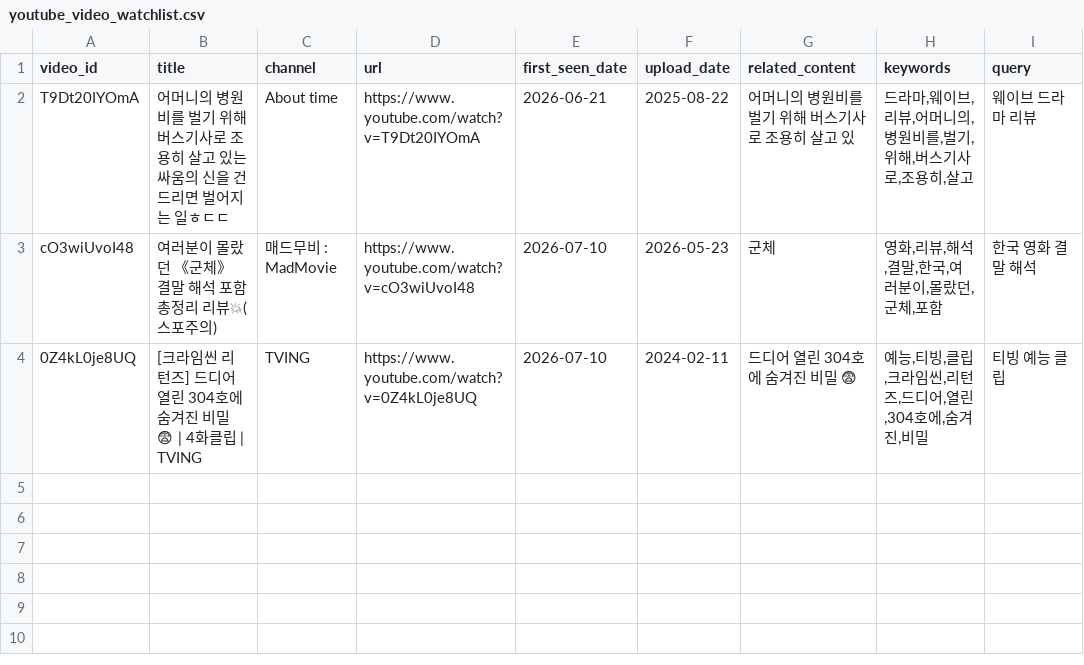
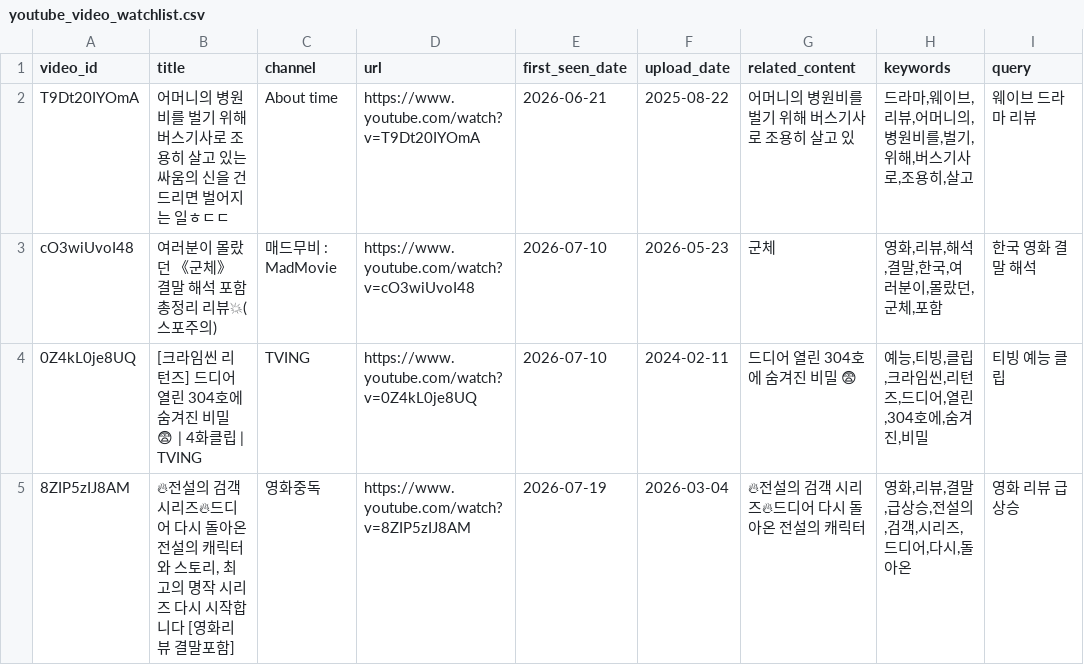
Before and after one commit to cig7624-art/btv-theme-curator, a CSV file: youtube_video_watchlist.csv, drawn as a sheet.

```diff
--- a/youtube_video_watchlist.csv
+++ b/youtube_video_watchlist.csv
@@ -4 +4,2 @@ cO3wiUvoI48|여러분이 몰랐던 《군체》 결말 해석 포함 총정리
 0Z4kL0je8UQ|"[크라임씬 리턴즈] 드디어 열린 304호에 숨겨진 비밀 😨 | 4화클립 | TVING"|TVING|https://www.youtube.com/watch?v=0Z4kL0je8UQ|2026-07-10|2024-02-11|드디어 열린 304호에 숨겨진 비밀 😨|예능,티빙,클립,크라임씬,리턴즈,드디어,열린,304호에,숨겨진,비밀|티빙 예능 클립
+8ZIP5zIJ8AM|🔥전설의 검객 시리즈🔥드디어 다시 돌아온 전설의 캐릭터와 스토리, 최고의 명작 시리즈 다시 시작합니다 [영화리뷰 결말포함]|영화중독|https://www.youtube.com/watch?v=8ZIP5zIJ8AM|2026-07-19|2026-03-04|🔥전설의 검객 시리즈🔥드디어 다시 돌아온 전설의 캐릭터|영화,리뷰,결말,급상승,전설의,검객,시리즈,드디어,다시,돌아온|영화 리뷰 급상승
```
Also changed, not shown: 1 other file.
